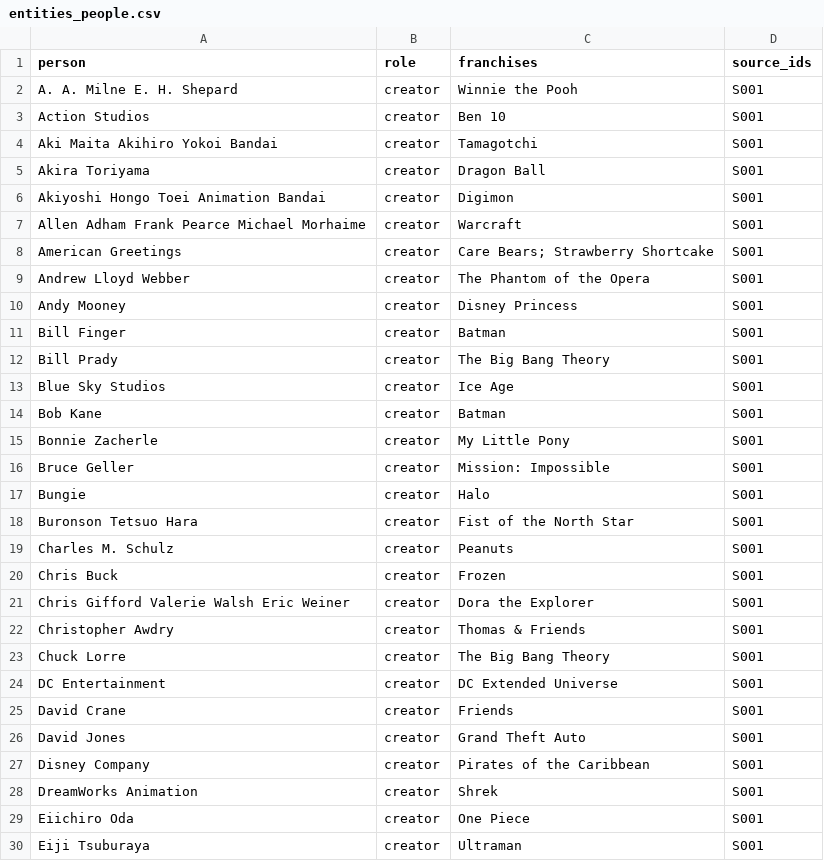
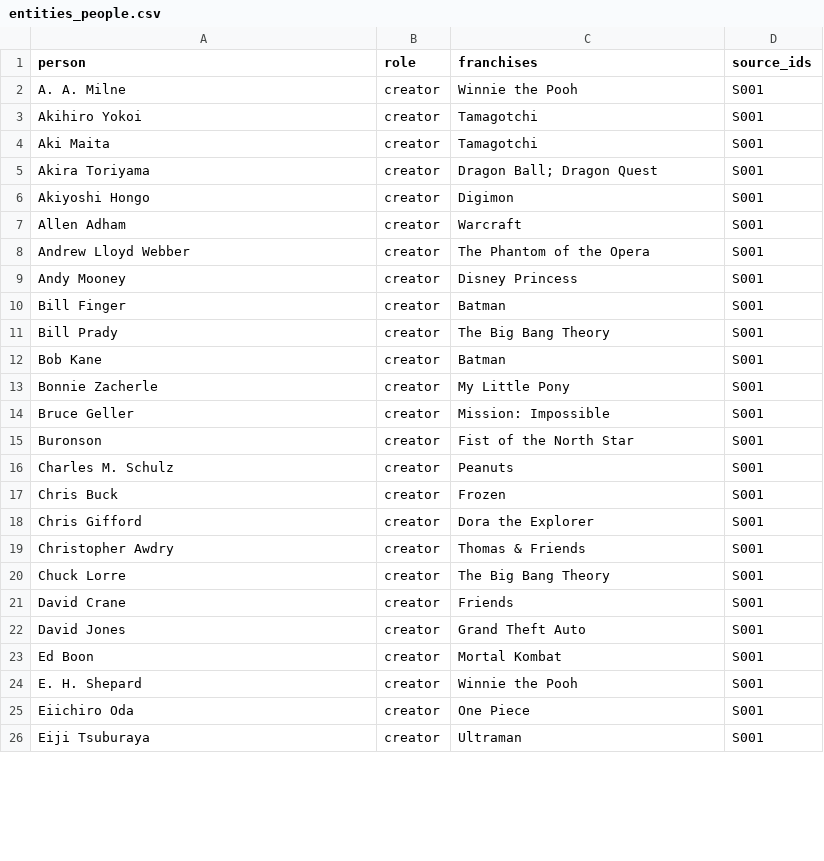
Before and after one commit to Artometrics/artometrics, a CSV file: articles/franchise/data/entities_people.csv, drawn as a sheet; only a part is shown; the diff covers the shown part only.

```diff
--- a/articles/franchise/data/entities_people.csv
+++ b/articles/franchise/data/entities_people.csv
@@ -1,9 +1,8 @@
 person,role,franchises,source_ids
-A. A. Milne E. H. Shepard,creator,Winnie the Pooh,S001
-Action Studios,creator,Ben 10,S001
-Aki Maita Akihiro Yokoi Bandai,creator,Tamagotchi,S001
-Akira Toriyama,creator,Dragon Ball,S001
-Akiyoshi Hongo Toei Animation Bandai,creator,Digimon,S001
-Allen Adham Frank Pearce Michael Morhaime,creator,Warcraft,S001
-American Greetings,creator,Care Bears; Strawberry Shortcake,S001
+A. A. Milne,creator,Winnie the Pooh,S001
+Akihiro Yokoi,creator,Tamagotchi,S001
+Aki Maita,creator,Tamagotchi,S001
+Akira Toriyama,creator,Dragon Ball; Dragon Quest,S001
+Akiyoshi Hongo,creator,Digimon,S001
+Allen Adham,creator,Warcraft,S001
 Andrew Lloyd Webber,creator,The Phantom of the Opera,S001
@@ -12,3 +11,2 @@ Bill Finger,creator,Batman,S001
 Bill Prady,creator,The Big Bang Theory,S001
-Blue Sky Studios,creator,Ice Age,S001
 Bob Kane,creator,Batman,S001
@@ -16,14 +14,12 @@ Bonnie Zacherle,creator,My Little Pony,S001
 Bruce Geller,creator,Mission: Impossible,S001
-Bungie,creator,Halo,S001
-Buronson Tetsuo Hara,creator,Fist of the North Star,S001
+Buronson,creator,Fist of the North Star,S001
 Charles M. Schulz,creator,Peanuts,S001
 Chris Buck,creator,Frozen,S001
-Chris Gifford Valerie Walsh Eric Weiner,creator,Dora the Explorer,S001
+Chris Gifford,creator,Dora the Explorer,S001
 Christopher Awdry,creator,Thomas & Friends,S001
 Chuck Lorre,creator,The Big Bang Theory,S001
-DC Entertainment,creator,DC Extended Universe,S001
 David Crane,creator,Friends,S001
 David Jones,creator,Grand Theft Auto,S001
-Disney Company,creator,Pirates of the Caribbean,S001
-DreamWorks Animation,creator,Shrek,S001
+Ed Boon,creator,Mortal Kombat,S001
+E. H. Shepard,creator,Winnie the Pooh,S001
 Eiichiro Oda,creator,One Piece,S001
```
Also changed, not shown: 9 added rows, 16 removed rows and 29 edited cells elsewhere in this file, articles/franchise/data/entities_budgets_grosses.csv, articles/franchise/video/storyboard-deepdive.csv, 48 other files.
